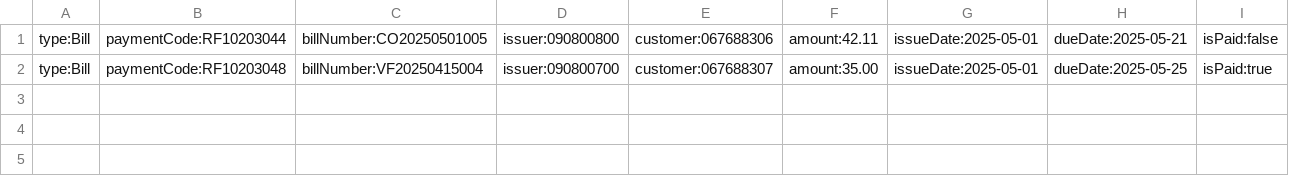
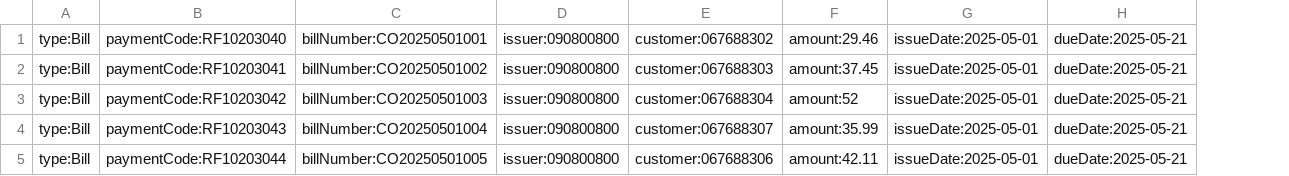
Before and after one commit to JackHat1/E-banking-OOP, a CSV file: data/bills/2025-05-01.csv, drawn as a sheet; removed rows and columns are numbered as before the commit, all else as after; the diff names each change by its address in the sheet, - before the commit and + after, or states it on an @@ line.

```diff
--- a/data/bills/2025-05-01.csv
+++ b/data/bills/2025-05-01.csv
-column I, row 1: isPaid:false
+row 1: type:Bill | paymentCode:RF10203040 | billNumber:CO20250501001 | issuer:090800800 | customer:067688302 | amount:29.46 | issueDate:2025-05-01 | dueDate:2025-05-21
+row 2: type:Bill | paymentCode:RF10203041 | billNumber:CO20250501002 | issuer:090800800 | customer:067688303 | amount:37.45 | issueDate:2025-05-01 | dueDate:2025-05-21
+row 3: type:Bill | paymentCode:RF10203042 | billNumber:CO20250501003 | issuer:090800800 | customer:067688304 | amount:52 | issueDate:2025-05-01 | dueDate:2025-05-21
+row 4: type:Bill | paymentCode:RF10203043 | billNumber:CO20250501004 | issuer:090800800 | customer:067688307 | amount:35.99 | issueDate:2025-05-01 | dueDate:2025-05-21
-row 2: type:Bill | paymentCode:RF10203048 | billNumber:VF20250415004 | issuer:090800700 | customer:067688307 | amount:35.00 | issueDate:2025-05-01 | dueDate:2025-05-25 | isPaid:true
```
Also changed, not shown: data/accounts/accounts.csv, data/bills/issued.csv, 7 other files.
